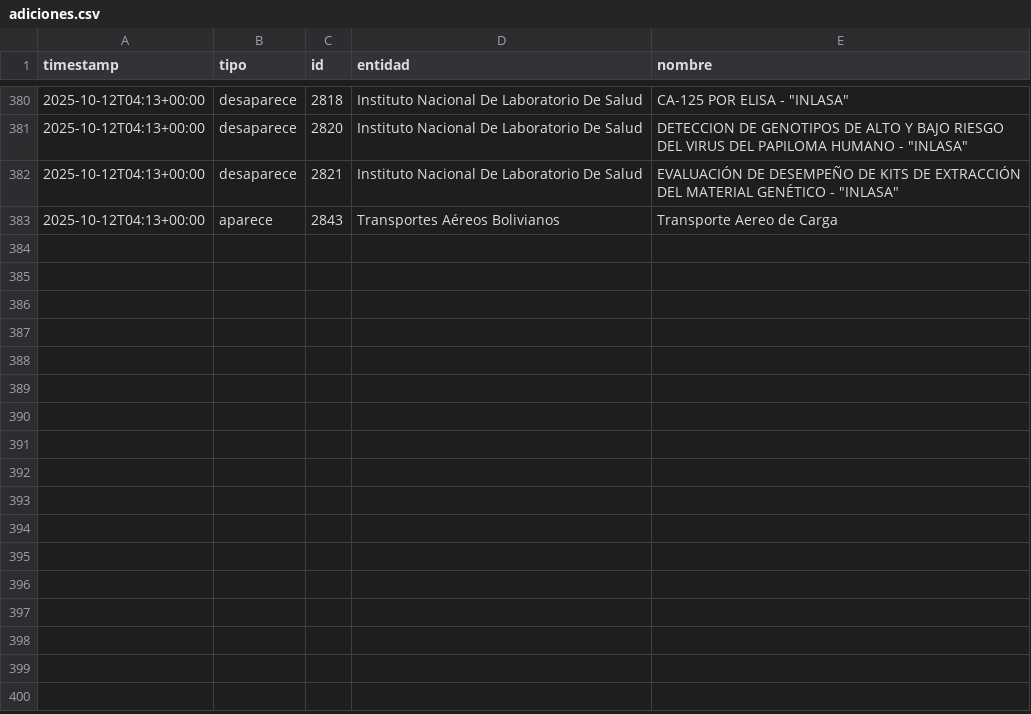
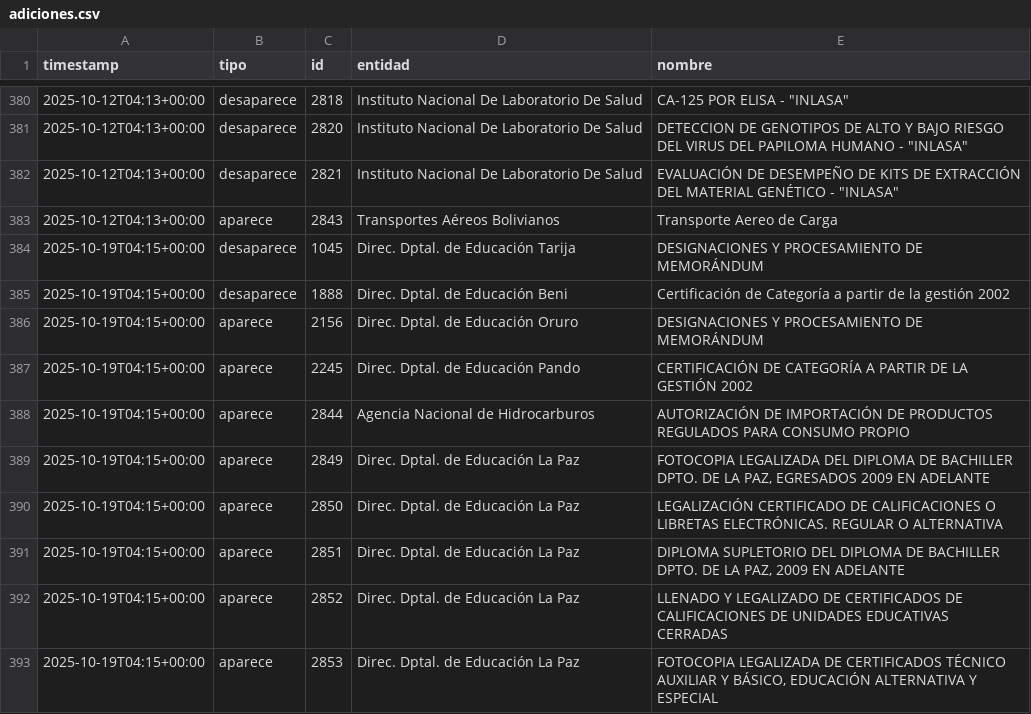
Before and after one commit to datosbolivia/tramites-bo, a CSV file: adiciones.csv, drawn as a sheet; only a part is shown, gaps mark what is left out; ↵ is a line break in a cell; the diff names each change by its address in the sheet, - before the commit and + after, or states it on an @@ line.

```diff
--- a/adiciones.csv
+++ b/adiciones.csv
+row 384: 2025-10-19T04:15+00:00 | desaparece | 1045 | Direc. Dptal. de Educación Tarija | DESIGNACIONES Y PROCESAMIENTO DE MEMORÁNDUM
+row 385: 2025-10-19T04:15+00:00 | desaparece | 1888 | Direc. Dptal. de Educación Beni | Certificación de Categoría a partir de la gestión 2002
+row 386: 2025-10-19T04:15+00:00 | aparece | 2156 | Direc. Dptal. de Educación Oruro | DESIGNACIONES Y PROCESAMIENTO DE MEMORÁNDUM
+row 387: 2025-10-19T04:15+00:00 | aparece | 2245 | Direc. Dptal. de Educación Pando | CERTIFICACIÓN DE CATEGORÍA A PARTIR DE LA GESTIÓN 2002
+row 388: 2025-10-19T04:15+00:00 | aparece | 2844 | Agencia Nacional de Hidrocarburos | AUTORIZACIÓN DE IMPORTACIÓN DE PRODUCTOS REGULADOS PARA CONSUMO PROPIO
+row 389: 2025-10-19T04:15+00:00 | aparece | 2849 | Direc. Dptal. de Educación La Paz | FOTOCOPIA LEGALIZADA DEL DIPLOMA DE BACHILLER ↵ DPTO. DE LA PAZ, EGRESADOS 2009 EN ADELANTE
+row 390: 2025-10-19T04:15+00:00 | aparece | 2850 | Direc. Dptal. de Educación La Paz | LEGALIZACIÓN CERTIFICADO DE CALIFICACIONES O ↵ LIBRETAS ELECTRÓNICAS. REGULAR O ALTERNATIVA
+row 391: 2025-10-19T04:15+00:00 | aparece | 2851 | Direc. Dptal. de Educación La Paz | DIPLOMA SUPLETORIO DEL DIPLOMA DE BACHILLER DPTO. DE LA PAZ, 2009 EN ADELANTE
+row 392: 2025-10-19T04:15+00:00 | aparece | 2852 | Direc. Dptal. de Educación La Paz | LLENADO Y LEGALIZADO DE CERTIFICADOS DE CALIFICACIONES DE UNIDADES EDUCATIVAS CERRADAS
+row 393: 2025-10-19T04:15+00:00 | aparece | 2853 | Direc. Dptal. de Educación La Paz | FOTOCOPIA LEGALIZADA DE CERTIFICADOS TÉCNICO AUXILIAR Y BÁSICO, EDUCACIÓN ALTERNATIVA Y ESPECIAL
```
Also changed, not shown: 2 other files.
